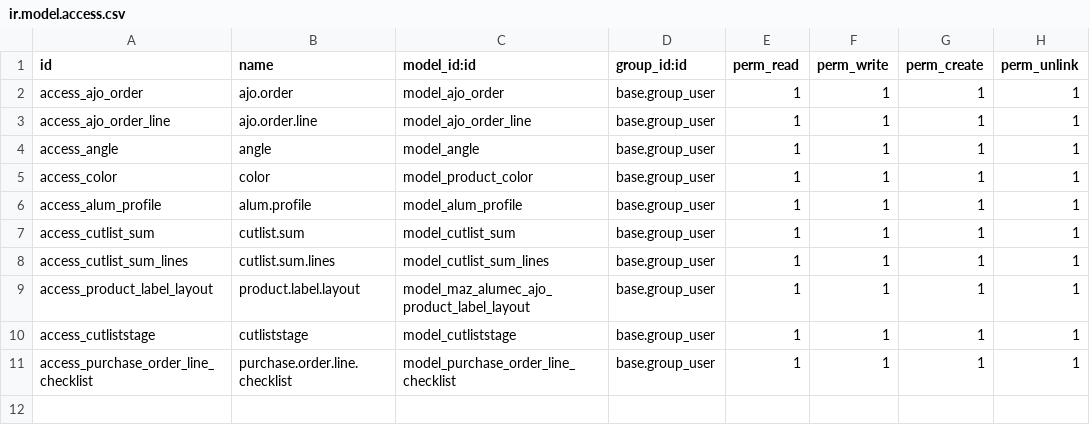
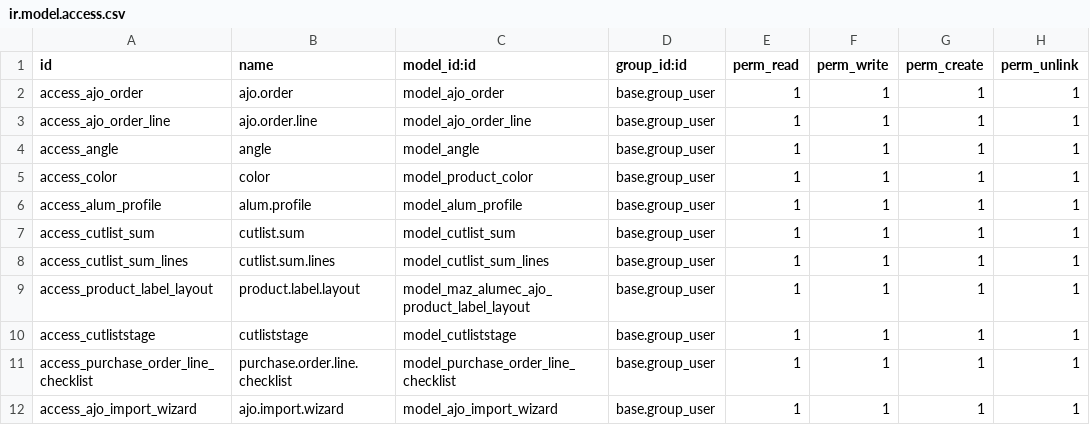
Before and after one commit to mohamadsalah707-hub/maz_alumec_ajo, a CSV file: security/ir.model.access.csv, drawn as a sheet.

Commit message:
IMPORT TecchDesign Txt and excel

```diff
--- a/security/ir.model.access.csv
+++ b/security/ir.model.access.csv
@@ -11 +11,2 @@ access_cutliststage,cutliststage,model_cutliststage,base.group_user,1,1,1,1
 access_purchase_order_line_checklist,purchase.order.line.checklist,model_purchase_order_line_checklist,base.group_user,1,1,1,1
+access_ajo_import_wizard,ajo.import.wizard,model_ajo_import_wizard,base.group_user,1,1,1,1
```
Also changed, not shown: 8 other files.
